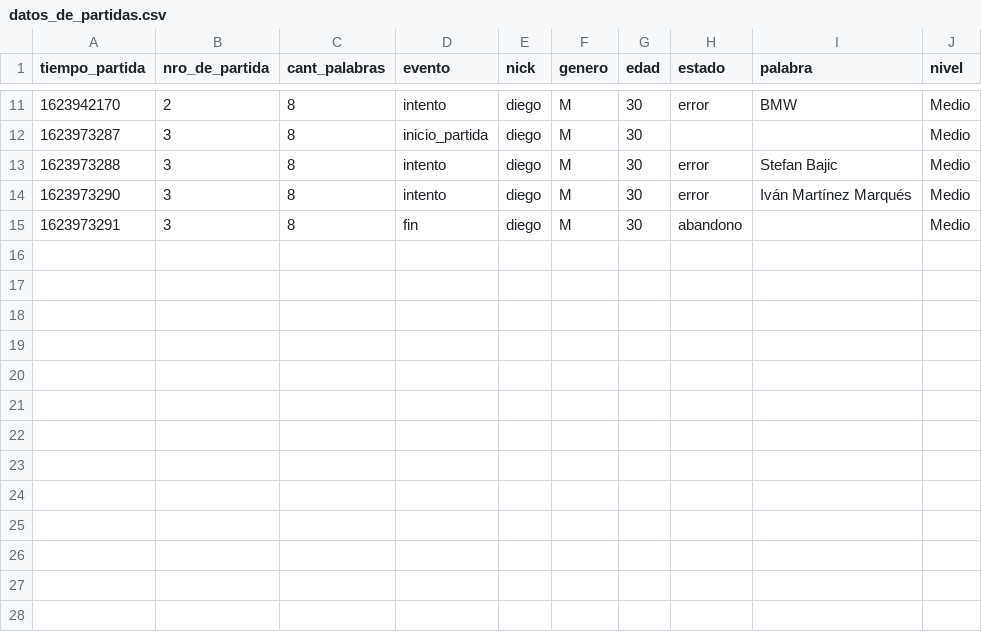
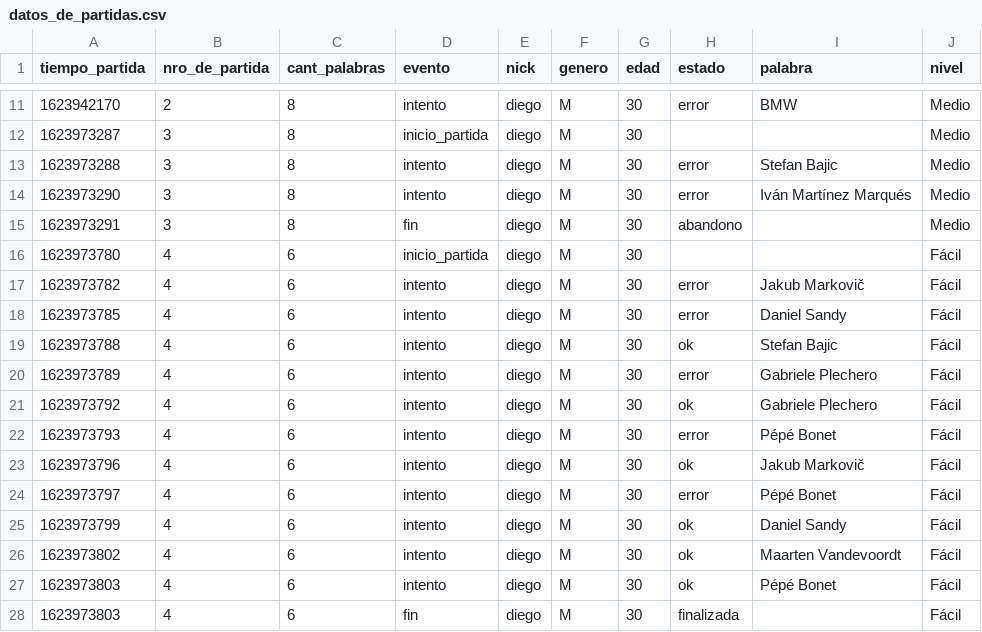
Before and after one commit to LauraCuenca/MempybyGrupo29, a CSV file: trabajo/datos_de_partidas.csv, drawn as a sheet; only a part is shown, gaps mark what is left out.

```diff
--- a/trabajo/datos_de_partidas.csv
+++ b/trabajo/datos_de_partidas.csv
@@ -15 +15,14 @@ tiempo_partida, nro_de_partida, cant_palabras, evento, nick, genero, edad, estad
 1623973291,3,8,fin,diego,M,30,abandono,,Medio
+1623973780,4,6,inicio_partida,diego,M,30,,,Fácil
+1623973782,4,6,intento,diego,M,30,error,Jakub Markovič,Fácil
+1623973785,4,6,intento,diego,M,30,error,Daniel Sandy,Fácil
+1623973788,4,6,intento,diego,M,30,ok,Stefan Bajic,Fácil
+1623973789,4,6,intento,diego,M,30,error,Gabriele Plechero,Fácil
+1623973792,4,6,intento,diego,M,30,ok,Gabriele Plechero,Fácil
+1623973793,4,6,intento,diego,M,30,error,Pépé Bonet,Fácil
+1623973796,4,6,intento,diego,M,30,ok,Jakub Markovič,Fácil
+1623973797,4,6,intento,diego,M,30,error,Pépé Bonet,Fácil
+1623973799,4,6,intento,diego,M,30,ok,Daniel Sandy,Fácil
+1623973802,4,6,intento,diego,M,30,ok,Maarten Vandevoordt,Fácil
+1623973803,4,6,intento,diego,M,30,ok,Pépé Bonet,Fácil
+1623973803,4,6,fin,diego,M,30,finalizada,,Fácil
```
Also changed, not shown: 4 other files.
